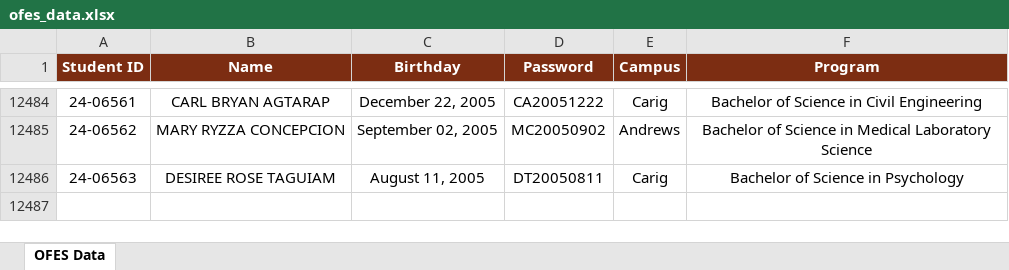
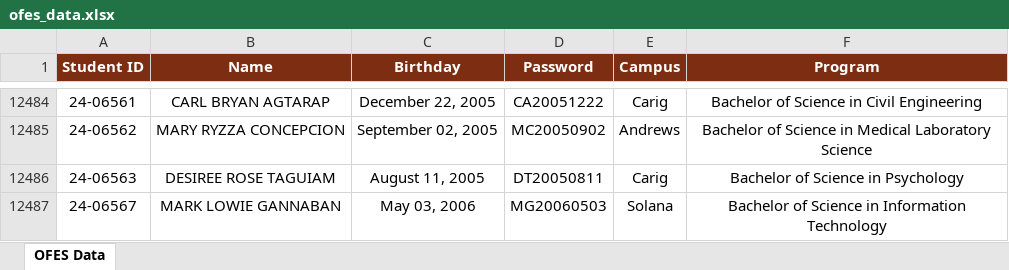
Before and after one commit to ricfx861-sys/fdcv-g-vdsfvg, an Excel workbook: ofes_data.xlsx, sheet OFES Data, drawn as a sheet; only a part is shown, gaps mark what is left out; values as stored, in another font and other column widths than the file's, no borders; the diff names each change by its address in the sheet, - before the commit and + after, or states it on an @@ line.

```diff
--- a/ofes_data.xlsx (sheet OFES Data)
+++ b/ofes_data.xlsx (sheet OFES Data)
+row 12487: 24-06567 | MARK LOWIE GANNABAN | May 03, 2006 | MG20060503 | Solana | Bachelor of Science in Information Technology
```
Also changed, not shown: 1 other file.
